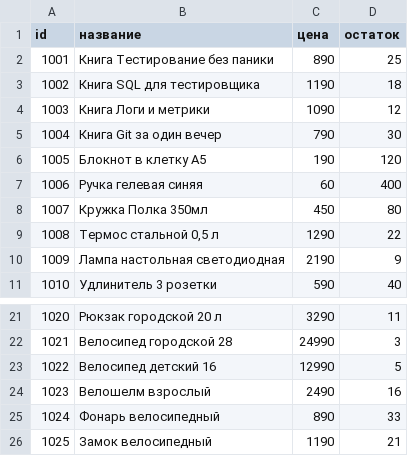
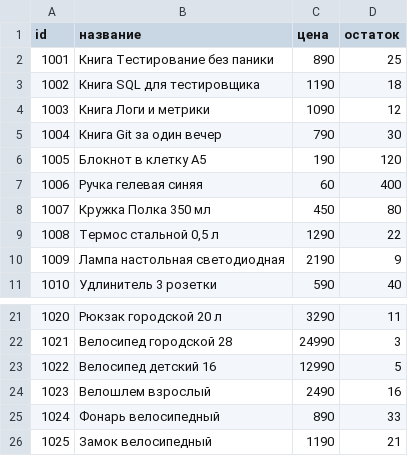
Before and after one commit to artichokeee/polka-qa, a CSV file: data/products.csv, drawn as a sheet; only a part is shown, gaps mark what is left out.

Commit message:
data: product name typos

```diff
--- a/data/products.csv
+++ b/data/products.csv
@@ -7,3 +7,3 @@ id;название;цена;остаток
 1006;Ручка гелевая синяя;60;400
-1007;Кружка Полка 350мл;450;80
+1007;Кружка Полка 350 мл;450;80
 1008;Термос стальной 0,5 л;1290;22
@@ -23,3 +23,3 @@ id;название;цена;остаток
 1022;Велосипед детский 16;12990;5
-1023;Велошелм взрослый;2490;16
+1023;Велошлем взрослый;2490;16
 1024;Фонарь велосипедный;890;33
```
